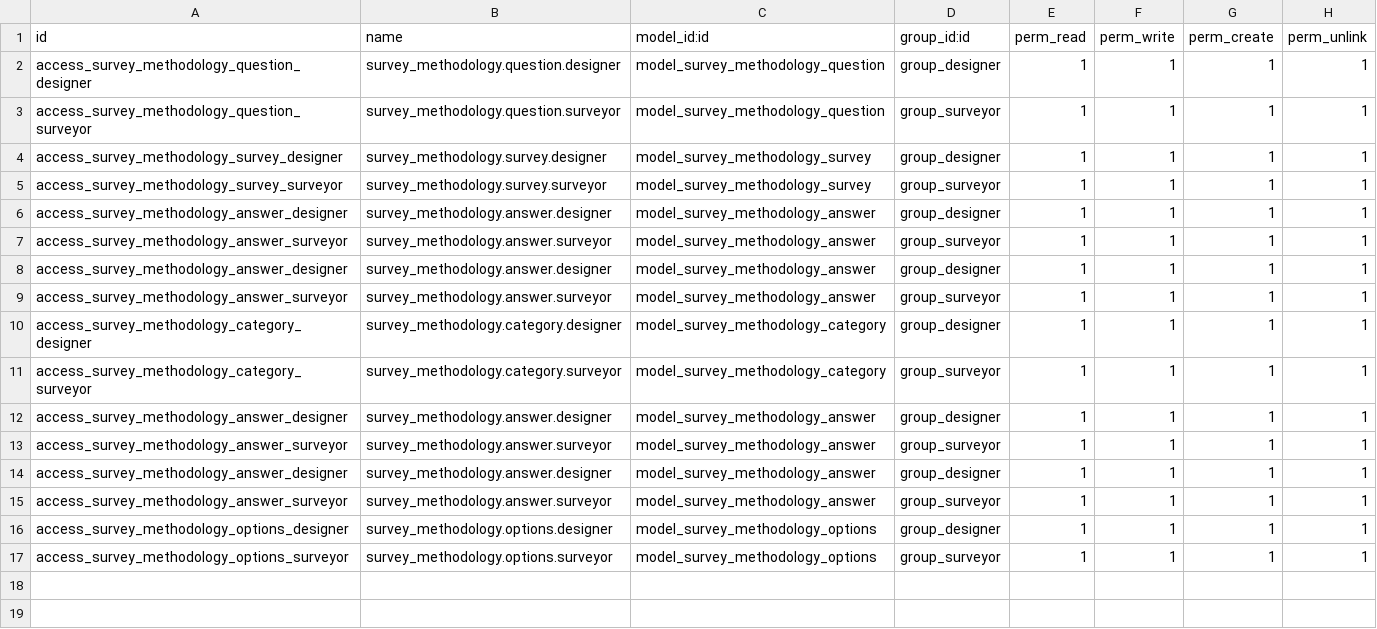
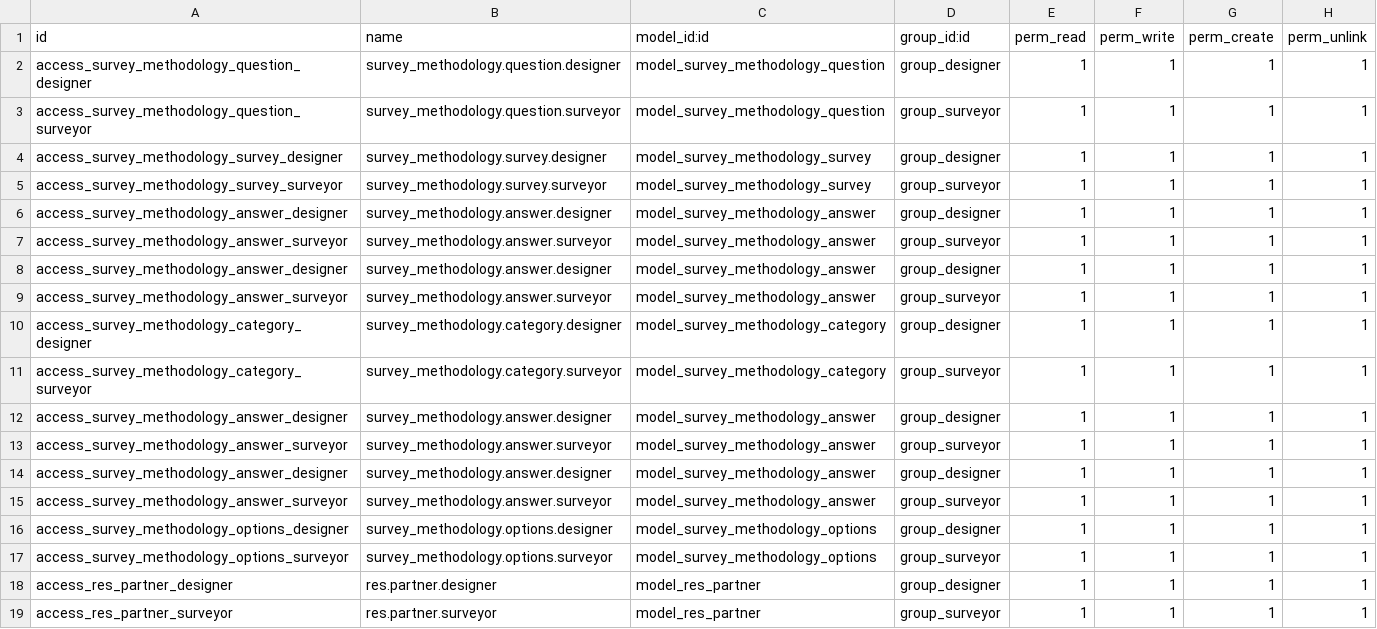
Before and after one commit to csrocha/openerp-survey, a CSV file: addons/survey_methodology/security/ir.model.access.csv, drawn as a sheet.

Commit message:
[ADD] New partner properties and functions and test to generate sample

```diff
--- a/addons/survey_methodology/security/ir.model.access.csv
+++ b/addons/survey_methodology/security/ir.model.access.csv
@@ -17 +17,3 @@
 "access_survey_methodology_options_surveyor","survey_methodology.options.surveyor","model_survey_methodology_options","group_surveyor",1,1,1,1
+"access_res_partner_designer","res.partner.designer","model_res_partner","group_designer",1,1,1,1
+"access_res_partner_surveyor","res.partner.surveyor","model_res_partner","group_surveyor",1,1,1,1
```
Also changed, not shown: 10 other files.
